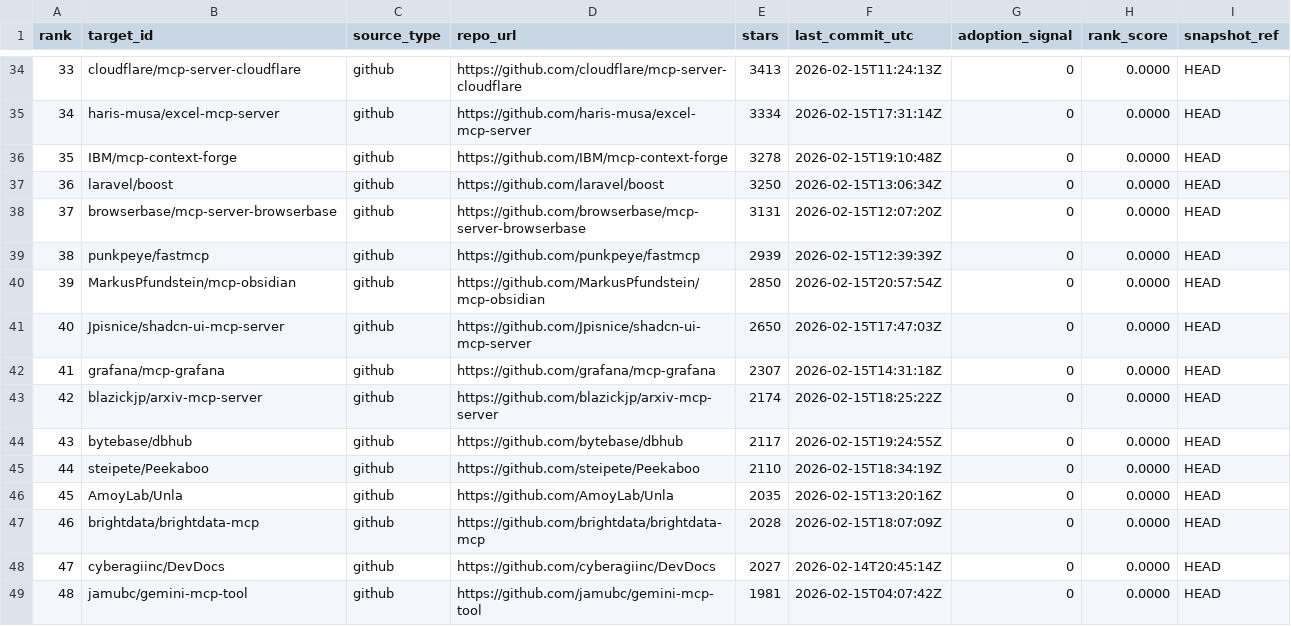
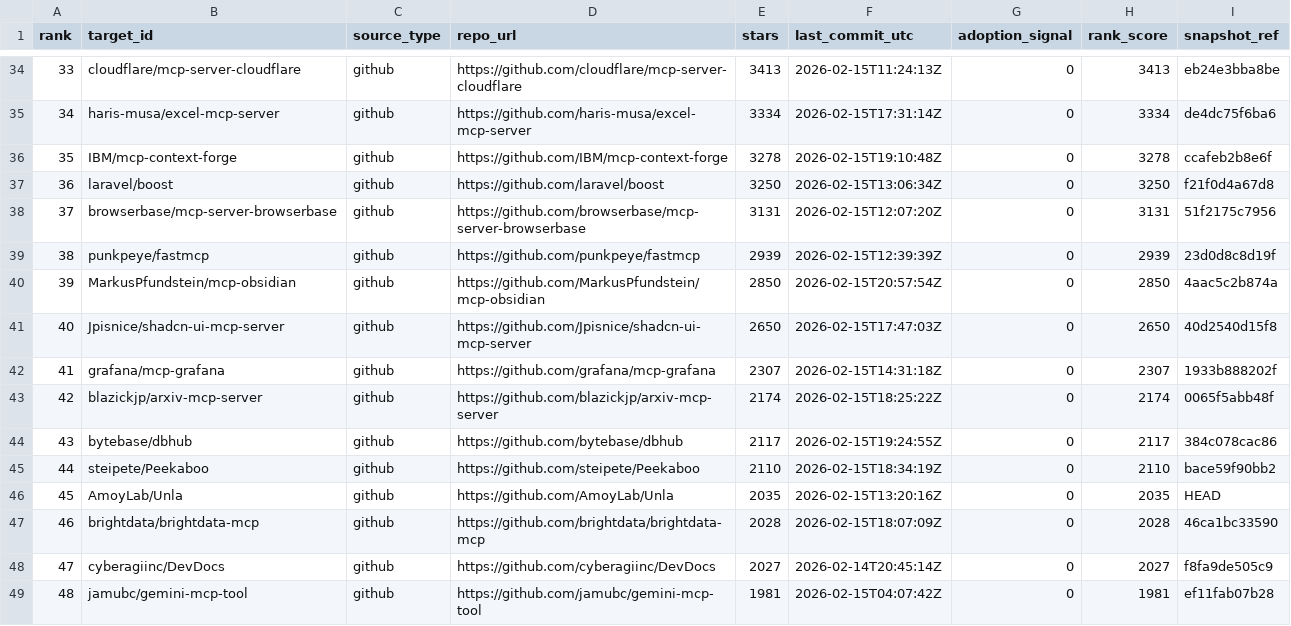
Before and after one commit to debu-sinha/agentsec, a CSV file: docs/benchmarks/top50/data/top50_selection_20260215.csv, drawn as a sheet; only a part is shown, gaps mark what is left out; the diff covers the shown part only.

```diff
--- a/docs/benchmarks/top50/data/top50_selection_20260215.csv
+++ b/docs/benchmarks/top50/data/top50_selection_20260215.csv
@@ -34,16 +34,16 @@ rank,target_id,source_type,repo_url,stars,last_commit_utc,adoption_signal,rank_s
-33,cloudflare/mcp-server-cloudflare,github,https://github.com/cloudflare/mcp-server-cloudflare,3413,2026-02-15T11:24:13Z,0,0.0000,HEAD
-34,haris-musa/excel-mcp-server,github,https://github.com/haris-musa/excel-mcp-server,3334,2026-02-15T17:31:14Z,0,0.0000,HEAD
-35,IBM/mcp-context-forge,github,https://github.com/IBM/mcp-context-forge,3278,2026-02-15T19:10:48Z,0,0.0000,HEAD
-36,laravel/boost,github,https://github.com/laravel/boost,3250,2026-02-15T13:06:34Z,0,0.0000,HEAD
-37,browserbase/mcp-server-browserbase,github,https://github.com/browserbase/mcp-server-browserbase,3131,2026-02-15T12:07:20Z,0,0.0000,HEAD
-38,punkpeye/fastmcp,github,https://github.com/punkpeye/fastmcp,2939,2026-02-15T12:39:39Z,0,0.0000,HEAD
-39,MarkusPfundstein/mcp-obsidian,github,https://github.com/MarkusPfundstein/mcp-obsidian,2850,2026-02-15T20:57:54Z,0,0.0000,HEAD
-40,Jpisnice/shadcn-ui-mcp-server,github,https://github.com/Jpisnice/shadcn-ui-mcp-server,2650,2026-02-15T17:47:03Z,0,0.0000,HEAD
-41,grafana/mcp-grafana,github,https://github.com/grafana/mcp-grafana,2307,2026-02-15T14:31:18Z,0,0.0000,HEAD
-42,blazickjp/arxiv-mcp-server,github,https://github.com/blazickjp/arxiv-mcp-server,2174,2026-02-15T18:25:22Z,0,0.0000,HEAD
-43,bytebase/dbhub,github,https://github.com/bytebase/dbhub,2117,2026-02-15T19:24:55Z,0,0.0000,HEAD
-44,steipete/Peekaboo,github,https://github.com/steipete/Peekaboo,2110,2026-02-15T18:34:19Z,0,0.0000,HEAD
-45,AmoyLab/Unla,github,https://github.com/AmoyLab/Unla,2035,2026-02-15T13:20:16Z,0,0.0000,HEAD
-46,brightdata/brightdata-mcp,github,https://github.com/brightdata/brightdata-mcp,2028,2026-02-15T18:07:09Z,0,0.0000,HEAD
-47,cyberagiinc/DevDocs,github,https://github.com/cyberagiinc/DevDocs,2027,2026-02-14T20:45:14Z,0,0.0000,HEAD
-48,jamubc/gemini-mcp-tool,github,https://github.com/jamubc/gemini-mcp-tool,1981,2026-02-15T04:07:42Z,0,0.0000,HEAD
+"33","cloudflare/mcp-server-cloudflare","github","https://github.com/cloudflare/mcp-server-cloudflare","3413","2026-02-15T11:24:13Z","0","3413","eb24e3bba8be"
+"34","haris-musa/excel-mcp-server","github","https://github.com/haris-musa/excel-mcp-server","3334","2026-02-15T17:31:14Z","0","3334","de4dc75f6ba6"
+"35","IBM/mcp-context-forge","github","https://github.com/IBM/mcp-context-forge","3278","2026-02-15T19:10:48Z","0","3278","ccafeb2b8e6f"
+"36","laravel/boost","github","https://github.com/laravel/boost","3250","2026-02-15T13:06:34Z","0","3250","f21f0d4a67d8"
+"37","browserbase/mcp-server-browserbase","github","https://github.com/browserbase/mcp-server-browserbase","3131","2026-02-15T12:07:20Z","0","3131","51f2175c7956"
+"38","punkpeye/fastmcp","github","https://github.com/punkpeye/fastmcp","2939","2026-02-15T12:39:39Z","0","2939","23d0d8c8d19f"
+"39","MarkusPfundstein/mcp-obsidian","github","https://github.com/MarkusPfundstein/mcp-obsidian","2850","2026-02-15T20:57:54Z","0","2850","4aac5c2b874a"
+"40","Jpisnice/shadcn-ui-mcp-server","github","https://github.com/Jpisnice/shadcn-ui-mcp-server","2650","2026-02-15T17:47:03Z","0","2650","40d2540d15f8"
+"41","grafana/mcp-grafana","github","https://github.com/grafana/mcp-grafana","2307","2026-02-15T14:31:18Z","0","2307","1933b888202f"
+"42","blazickjp/arxiv-mcp-server","github","https://github.com/blazickjp/arxiv-mcp-server","2174","2026-02-15T18:25:22Z","0","2174","0065f5abb48f"
+"43","bytebase/dbhub","github","https://github.com/bytebase/dbhub","2117","2026-02-15T19:24:55Z","0","2117","384c078cac86"
+"44","steipete/Peekaboo","github","https://github.com/steipete/Peekaboo","2110","2026-02-15T18:34:19Z","0","2110","bace59f90bb2"
+"45","AmoyLab/Unla","github","https://github.com/AmoyLab/Unla","2035","2026-02-15T13:20:16Z","0","2035","HEAD"
+"46","brightdata/brightdata-mcp","github","https://github.com/brightdata/brightdata-mcp","2028","2026-02-15T18:07:09Z","0","2028","46ca1bc33590"
+"47","cyberagiinc/DevDocs","github","https://github.com/cyberagiinc/DevDocs","2027","2026-02-14T20:45:14Z","0","2027","f8fa9de505c9"
+"48","jamubc/gemini-mcp-tool","github","https://github.com/jamubc/gemini-mcp-tool","1981","2026-02-15T04:07:42Z","0","1981","ef11fab07b28"
```
Also changed, not shown: 67 edited cells elsewhere in this file, 3 other files.
